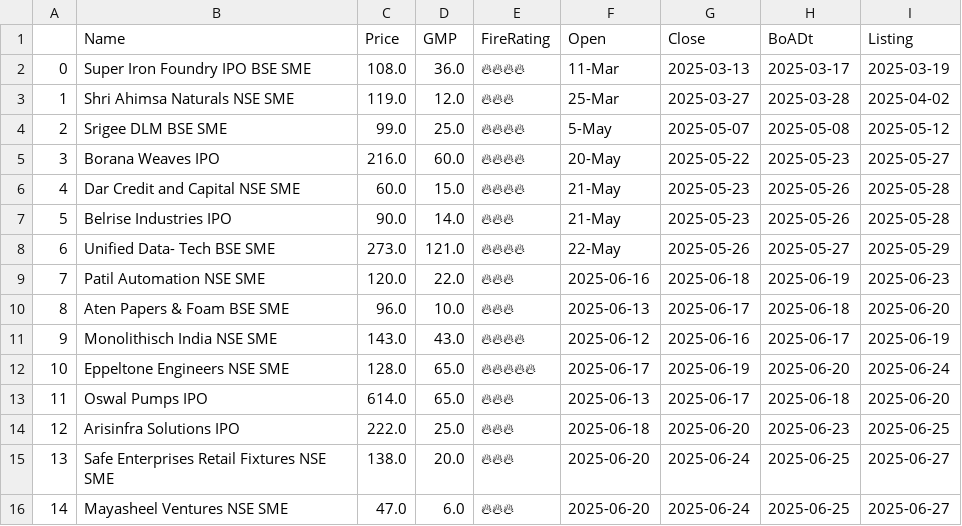
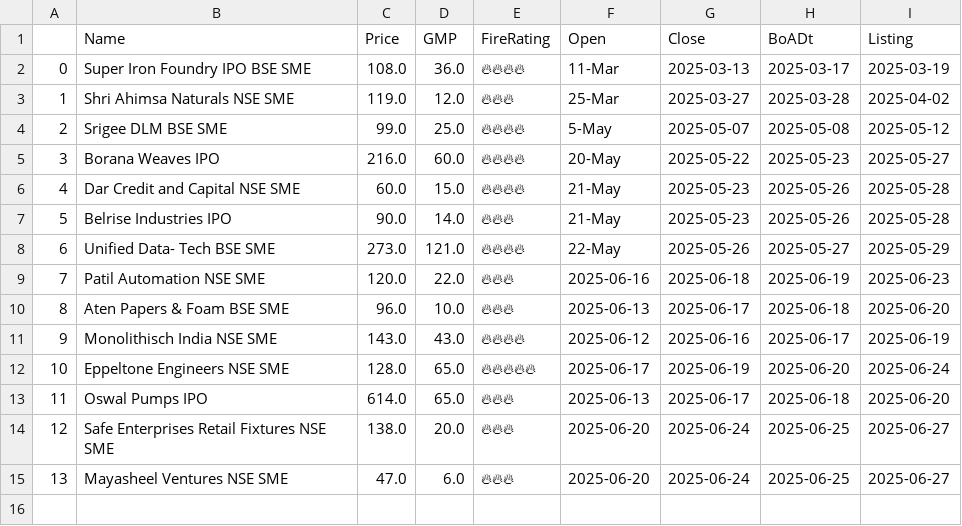
Before and after one commit to AnkurGuptaGithub/test_githubActions, a CSV file: apply.csv, drawn as a sheet; removed rows and columns are numbered as before the commit, all else as after; the diff names each change by its address in the sheet, - before the commit and + after, or states it on an @@ line.

```diff
--- a/apply.csv
+++ b/apply.csv
-row 14: 12 | Arisinfra Solutions IPO | 222.0 | 25.0 | 🔥🔥🔥 | 2025-06-18 | 2025-06-20 | 2025-06-23 | 2025-06-25
@@ column A renumbered from row 14 down @@
```
Also changed, not shown: 1 other file.
